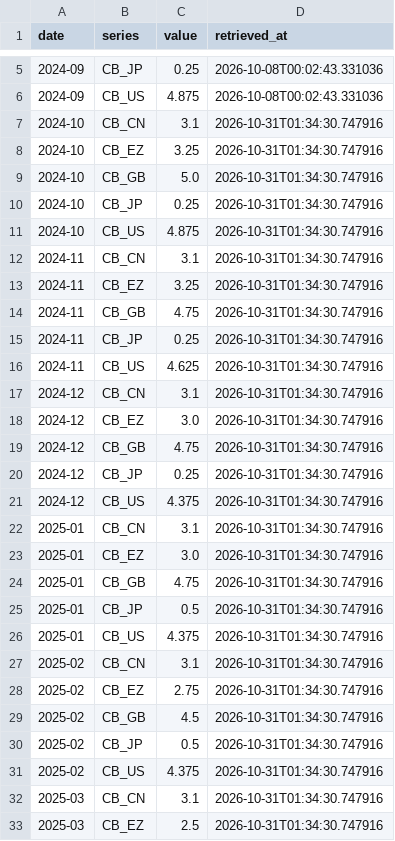
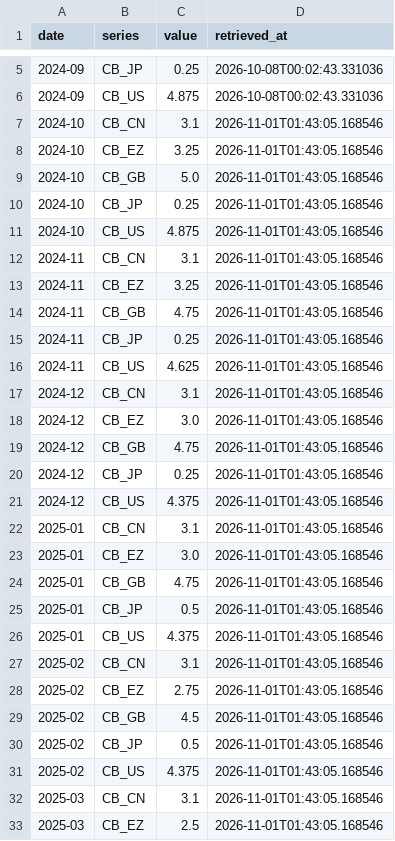
Before and after one commit to jmhbldj/gmre-collectors, a CSV file: data/bis_cbpol.csv, drawn as a sheet; only a part is shown, gaps mark what is left out; the diff covers the shown part only.

```diff
--- a/data/bis_cbpol.csv
+++ b/data/bis_cbpol.csv
@@ -6,28 +6,28 @@ date,series,value,retrieved_at
 2024-09,CB_US,4.875,2026-10-08T00:02:43.331036
-2024-10,CB_CN,3.1,2026-10-31T01:34:30.747916
-2024-10,CB_EZ,3.25,2026-10-31T01:34:30.747916
-2024-10,CB_GB,5.0,2026-10-31T01:34:30.747916
-2024-10,CB_JP,0.25,2026-10-31T01:34:30.747916
-2024-10,CB_US,4.875,2026-10-31T01:34:30.747916
-2024-11,CB_CN,3.1,2026-10-31T01:34:30.747916
-2024-11,CB_EZ,3.25,2026-10-31T01:34:30.747916
-2024-11,CB_GB,4.75,2026-10-31T01:34:30.747916
-2024-11,CB_JP,0.25,2026-10-31T01:34:30.747916
-2024-11,CB_US,4.625,2026-10-31T01:34:30.747916
-2024-12,CB_CN,3.1,2026-10-31T01:34:30.747916
-2024-12,CB_EZ,3.0,2026-10-31T01:34:30.747916
-2024-12,CB_GB,4.75,2026-10-31T01:34:30.747916
-2024-12,CB_JP,0.25,2026-10-31T01:34:30.747916
-2024-12,CB_US,4.375,2026-10-31T01:34:30.747916
-2025-01,CB_CN,3.1,2026-10-31T01:34:30.747916
-2025-01,CB_EZ,3.0,2026-10-31T01:34:30.747916
-2025-01,CB_GB,4.75,2026-10-31T01:34:30.747916
-2025-01,CB_JP,0.5,2026-10-31T01:34:30.747916
-2025-01,CB_US,4.375,2026-10-31T01:34:30.747916
-2025-02,CB_CN,3.1,2026-10-31T01:34:30.747916
-2025-02,CB_EZ,2.75,2026-10-31T01:34:30.747916
-2025-02,CB_GB,4.5,2026-10-31T01:34:30.747916
-2025-02,CB_JP,0.5,2026-10-31T01:34:30.747916
-2025-02,CB_US,4.375,2026-10-31T01:34:30.747916
-2025-03,CB_CN,3.1,2026-10-31T01:34:30.747916
-2025-03,CB_EZ,2.5,2026-10-31T01:34:30.747916
+2024-10,CB_CN,3.1,2026-11-01T01:43:05.168546
+2024-10,CB_EZ,3.25,2026-11-01T01:43:05.168546
+2024-10,CB_GB,5.0,2026-11-01T01:43:05.168546
+2024-10,CB_JP,0.25,2026-11-01T01:43:05.168546
+2024-10,CB_US,4.875,2026-11-01T01:43:05.168546
+2024-11,CB_CN,3.1,2026-11-01T01:43:05.168546
+2024-11,CB_EZ,3.25,2026-11-01T01:43:05.168546
+2024-11,CB_GB,4.75,2026-11-01T01:43:05.168546
+2024-11,CB_JP,0.25,2026-11-01T01:43:05.168546
+2024-11,CB_US,4.625,2026-11-01T01:43:05.168546
+2024-12,CB_CN,3.1,2026-11-01T01:43:05.168546
+2024-12,CB_EZ,3.0,2026-11-01T01:43:05.168546
+2024-12,CB_GB,4.75,2026-11-01T01:43:05.168546
+2024-12,CB_JP,0.25,2026-11-01T01:43:05.168546
+2024-12,CB_US,4.375,2026-11-01T01:43:05.168546
+2025-01,CB_CN,3.1,2026-11-01T01:43:05.168546
+2025-01,CB_EZ,3.0,2026-11-01T01:43:05.168546
+2025-01,CB_GB,4.75,2026-11-01T01:43:05.168546
+2025-01,CB_JP,0.5,2026-11-01T01:43:05.168546
+2025-01,CB_US,4.375,2026-11-01T01:43:05.168546
+2025-02,CB_CN,3.1,2026-11-01T01:43:05.168546
+2025-02,CB_EZ,2.75,2026-11-01T01:43:05.168546
+2025-02,CB_GB,4.5,2026-11-01T01:43:05.168546
+2025-02,CB_JP,0.5,2026-11-01T01:43:05.168546
+2025-02,CB_US,4.375,2026-11-01T01:43:05.168546
+2025-03,CB_CN,3.1,2026-11-01T01:43:05.168546
+2025-03,CB_EZ,2.5,2026-11-01T01:43:05.168546
```
Also changed, not shown: 93 edited cells elsewhere in this file, data/boj_rates.csv, data/cftc_cot.csv, 7 other files.
